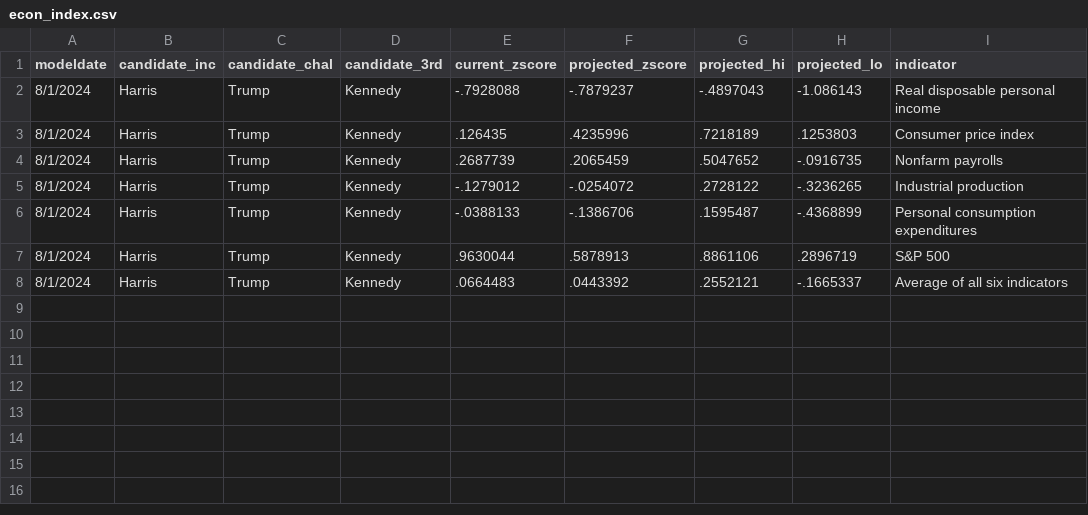
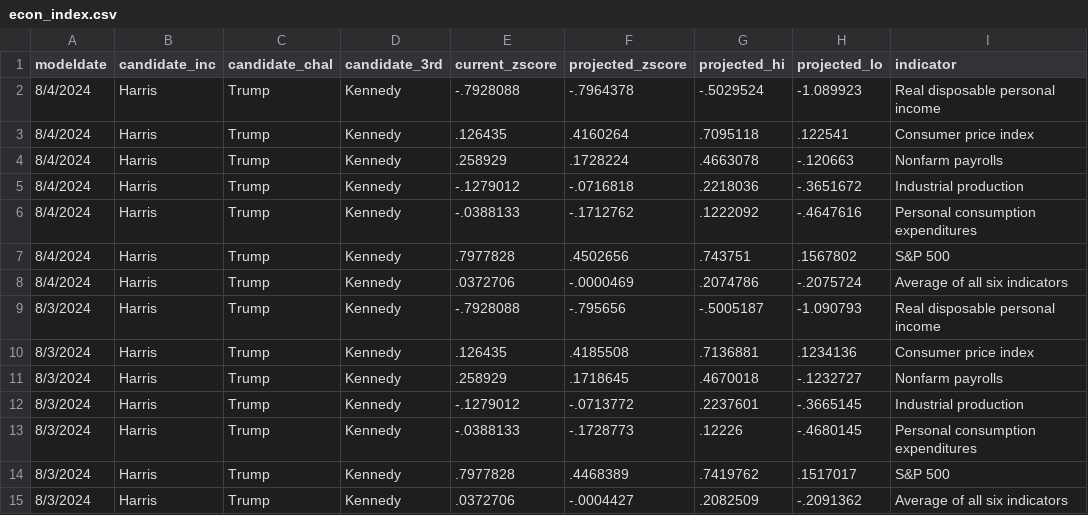
Before and after one commit to eli-mckown-dawson/SilverBulletin, a CSV file: 2024 Presidential Forecast Data/econ_index.csv, drawn as a sheet.

```diff
--- a/2024 Presidential Forecast Data/econ_index.csv
+++ b/2024 Presidential Forecast Data/econ_index.csv
@@ -1,8 +1,15 @@
 modeldate,candidate_inc,candidate_chal,candidate_3rd,current_zscore,projected_zscore,projected_hi,projected_lo,indicator
-"8/1/2024","Harris","Trump","Kennedy",-.7928088,-.7879237,-.4897043,-1.086143,"Real disposable personal income"
-"8/1/2024","Harris","Trump","Kennedy",.126435,.4235996,.7218189,.1253803,"Consumer price index"
-"8/1/2024","Harris","Trump","Kennedy",.2687739,.2065459,.5047652,-.0916735,"Nonfarm payrolls"
-"8/1/2024","Harris","Trump","Kennedy",-.1279012,-.0254072,.2728122,-.3236265,"Industrial production"
-"8/1/2024","Harris","Trump","Kennedy",-.0388133,-.1386706,.1595487,-.4368899,"Personal consumption expenditures"
-"8/1/2024","Harris","Trump","Kennedy",.9630044,.5878913,.8861106,.2896719,"S&P 500"
-"8/1/2024","Harris","Trump","Kennedy",.0664483,.0443392,.2552121,-.1665337,"Average of all six indicators"
+"8/4/2024","Harris","Trump","Kennedy",-.7928088,-.7964378,-.5029524,-1.089923,"Real disposable personal income"
+"8/4/2024","Harris","Trump","Kennedy",.126435,.4160264,.7095118,.122541,"Consumer price index"
+"8/4/2024","Harris","Trump","Kennedy",.258929,.1728224,.4663078,-.120663,"Nonfarm payrolls"
+"8/4/2024","Harris","Trump","Kennedy",-.1279012,-.0716818,.2218036,-.3651672,"Industrial production"
+"8/4/2024","Harris","Trump","Kennedy",-.0388133,-.1712762,.1222092,-.4647616,"Personal consumption expenditures"
+"8/4/2024","Harris","Trump","Kennedy",.7977828,.4502656,.743751,.1567802,"S&P 500"
+"8/4/2024","Harris","Trump","Kennedy",.0372706,-.0000469,.2074786,-.2075724,"Average of all six indicators"
+"8/3/2024","Harris","Trump","Kennedy",-.7928088,-.795656,-.5005187,-1.090793,"Real disposable personal income"
+"8/3/2024","Harris","Trump","Kennedy",.126435,.4185508,.7136881,.1234136,"Consumer price index"
+"8/3/2024","Harris","Trump","Kennedy",.258929,.1718645,.4670018,-.1232727,"Nonfarm payrolls"
+"8/3/2024","Harris","Trump","Kennedy",-.1279012,-.0713772,.2237601,-.3665145,"Industrial production"
+"8/3/2024","Harris","Trump","Kennedy",-.0388133,-.1728773,.12226,-.4680145,"Personal consumption expenditures"
+"8/3/2024","Harris","Trump","Kennedy",.7977828,.4468389,.7419762,.1517017,"S&P 500"
+"8/3/2024","Harris","Trump","Kennedy",.0372706,-.0004427,.2082509,-.2091362,"Average of all six indicators"
```
Also changed, not shown: 2024 Presidential Forecast Data/ec_vs_popvote.csv, 2024 Presidential Forecast Data/national_topline.csv, 6 other files.
